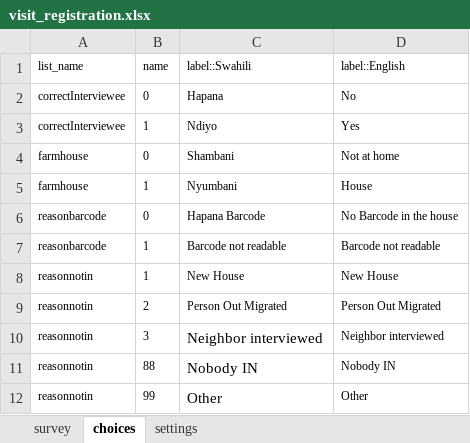
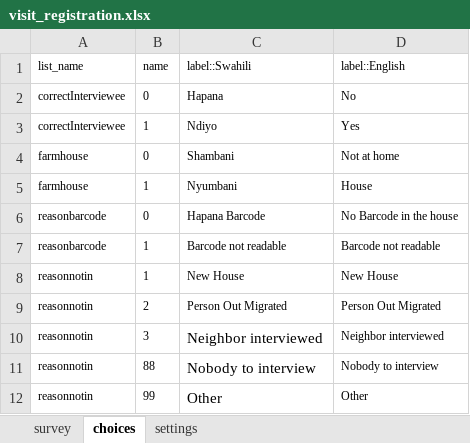
Before and after one commit to SwissTPH/openhds-tablet, an Excel workbook: xforms/xlsforms/visit_registration.xlsx, sheet choices, drawn as a sheet; values as stored, in another font and other column widths than the file's, no borders; the diff names each change by its address in the sheet, - before the commit and + after, or states it on an @@ line.

```diff
--- a/xforms/xlsforms/visit_registration.xlsx (sheet choices)
+++ b/xforms/xlsforms/visit_registration.xlsx (sheet choices)
-C11 (label::Swahili): Nobody IN
+C11 (label::Swahili): Nobody to interview
-D11 (label::English): Nobody IN
+D11 (label::English): Nobody to interview
```
Also changed, not shown: sheet survey.
